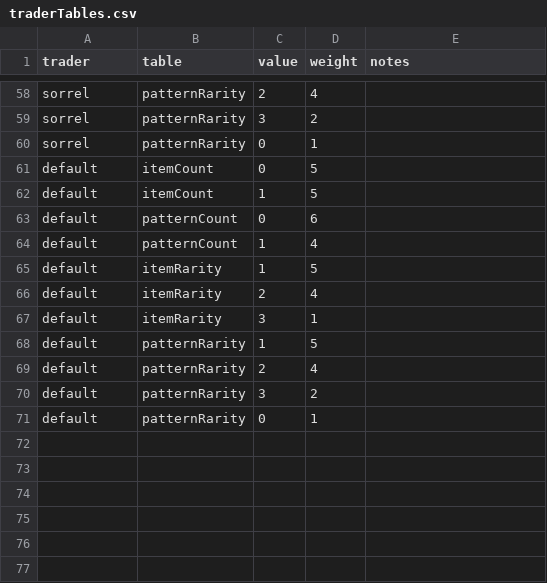
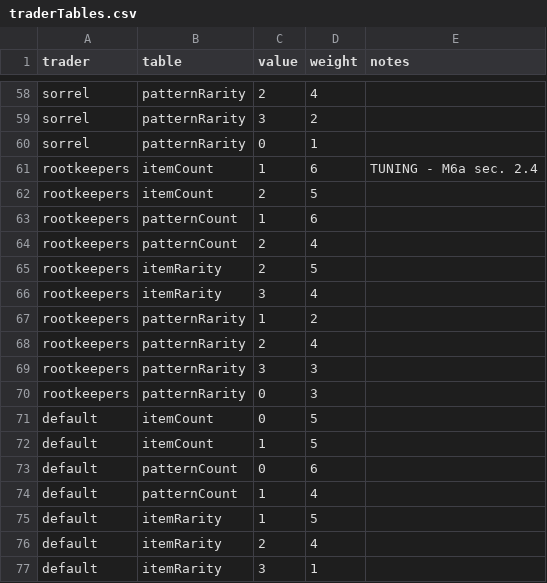
Before and after one commit to EsterMosevitzkyLis/Broceliande, a CSV file: data/traderTables.csv, drawn as a sheet; only a part is shown, gaps mark what is left out; the shorter side is filled out with more unchanged rows.

```diff
--- a/data/traderTables.csv
+++ b/data/traderTables.csv
@@ -60,2 +60,12 @@ sorrel,patternRarity,3,2,
 sorrel,patternRarity,0,1,
+rootkeepers,itemCount,1,6,TUNING - M6a sec. 2.4
+rootkeepers,itemCount,2,5,
+rootkeepers,patternCount,1,6,
+rootkeepers,patternCount,2,4,
+rootkeepers,itemRarity,2,5,
+rootkeepers,itemRarity,3,4,
+rootkeepers,patternRarity,1,2,
+rootkeepers,patternRarity,2,4,
+rootkeepers,patternRarity,3,3,
+rootkeepers,patternRarity,0,3,
 default,itemCount,0,5,
```
Also changed, not shown: data/levels.csv, data/palettes.csv, 34 other files.
